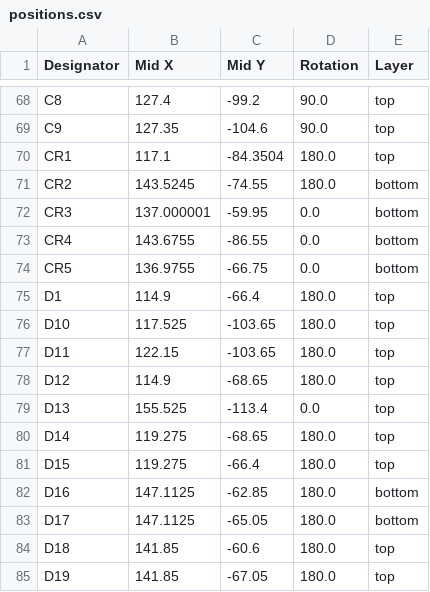
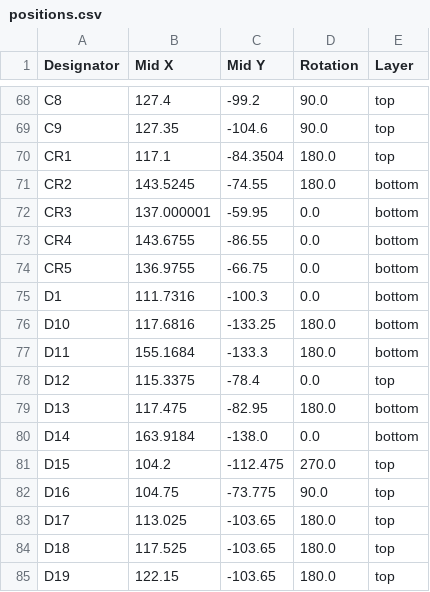
Before and after one commit to CAuDri/LARS-Hardware-Interface, a CSV file: PCB/manufacturing/JLCPCB/positions.csv, drawn as a sheet; only a part is shown, gaps mark what is left out; the diff covers the shown part only.

Commit message:
update JLCPCB manufacturing files

```diff
--- a/PCB/manufacturing/JLCPCB/positions.csv
+++ b/PCB/manufacturing/JLCPCB/positions.csv
@@ -74,12 +74,12 @@ CR4,143.6755,-86.55,0.0,bottom
 CR5,136.9755,-66.75,0.0,bottom
-D1,114.9,-66.4,180.0,top
-D10,117.525,-103.65,180.0,top
-D11,122.15,-103.65,180.0,top
-D12,114.9,-68.65,180.0,top
-D13,155.525,-113.4,0.0,top
-D14,119.275,-68.65,180.0,top
-D15,119.275,-66.4,180.0,top
-D16,147.1125,-62.85,180.0,bottom
-D17,147.1125,-65.05,180.0,bottom
-D18,141.85,-60.6,180.0,top
-D19,141.85,-67.05,180.0,top
+D1,111.7316,-100.3,0.0,bottom
+D10,117.6816,-133.25,180.0,bottom
+D11,155.1684,-133.3,180.0,bottom
+D12,115.3375,-78.4,0.0,top
+D13,117.475,-82.95,180.0,bottom
+D14,163.9184,-138.0,0.0,bottom
+D15,104.2,-112.475,270.0,top
+D16,104.75,-73.775,90.0,top
+D17,113.025,-103.65,180.0,top
+D18,117.525,-103.65,180.0,top
+D19,122.15,-103.65,180.0,top
```
Also changed, not shown: 9 added rows and 55 edited cells elsewhere in this file, PCB/manufacturing/JLCPCB/bom.csv, PCB/manufacturing/JLCPCB/designators.csv, 2 other files.
